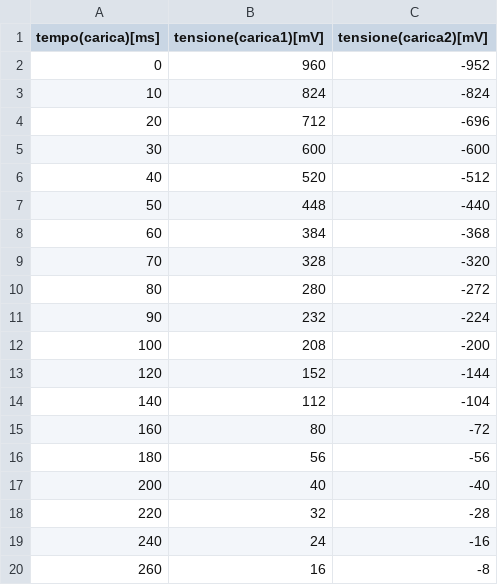
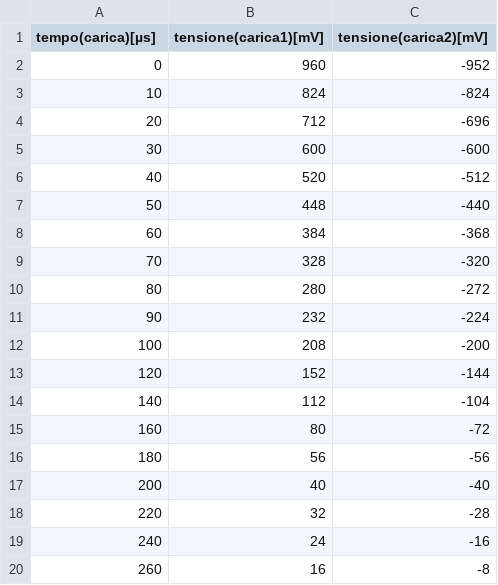
Before and after one commit to Pavar0tty/Laboratorio_2, a CSV file: Circuiti2/Dati1.csv, drawn as a sheet.

```diff
--- a/Circuiti2/Dati1.csv
+++ b/Circuiti2/Dati1.csv
@@ -1,2 +1,2 @@
-tempo(carica)[ms],tensione(carica1)[mV],tensione(carica2)[mV]
+tempo(carica)[µs],tensione(carica1)[mV],tensione(carica2)[mV]
 0,960,-952
```
Also changed, not shown: Circuiti2/Dati3.csv, 2 other files.
